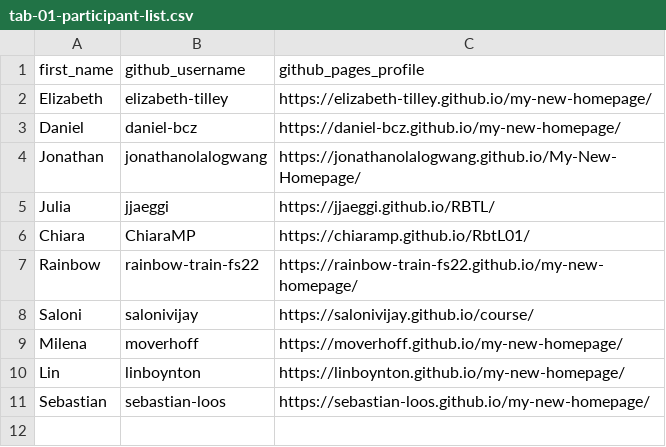
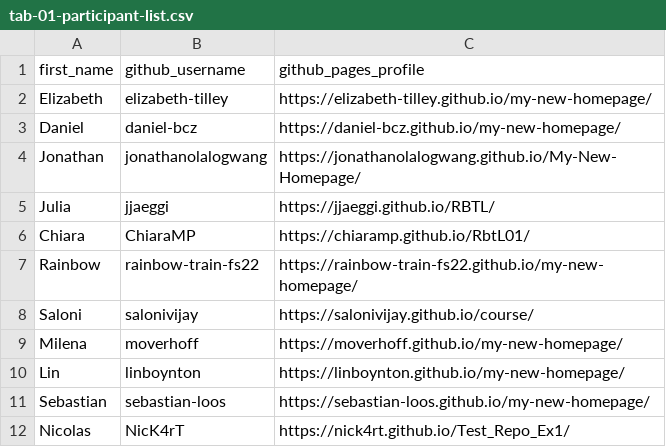
Before and after one commit to bdmnali/ae-01-gh-username, a CSV file: tab-01-participant-list.csv, drawn as a sheet; the diff names each change by its address in the sheet, - before the commit and + after, or states it on an @@ line.

Commit message:
Update tab-01-participant-list.csv
I have added my details.

```diff
--- a/tab-01-participant-list.csv
+++ b/tab-01-participant-list.csv
+row 12: Nicolas | NicK4rT | https://nick4rt.github.io/Test_Repo_Ex1/
```
